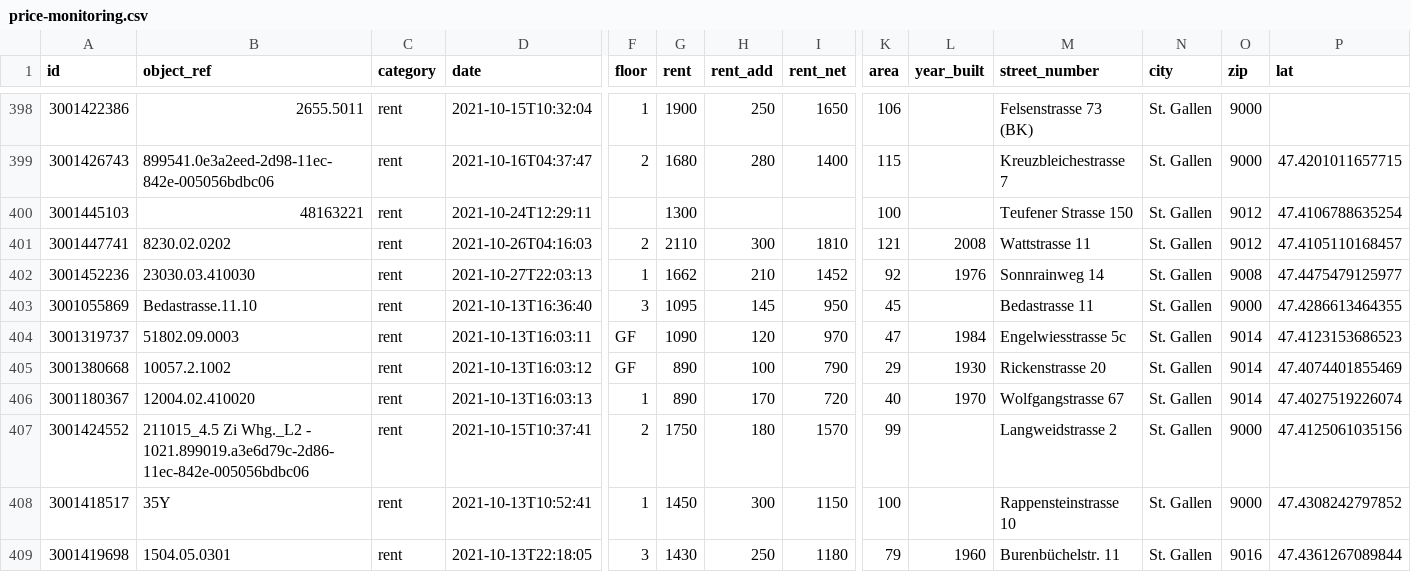
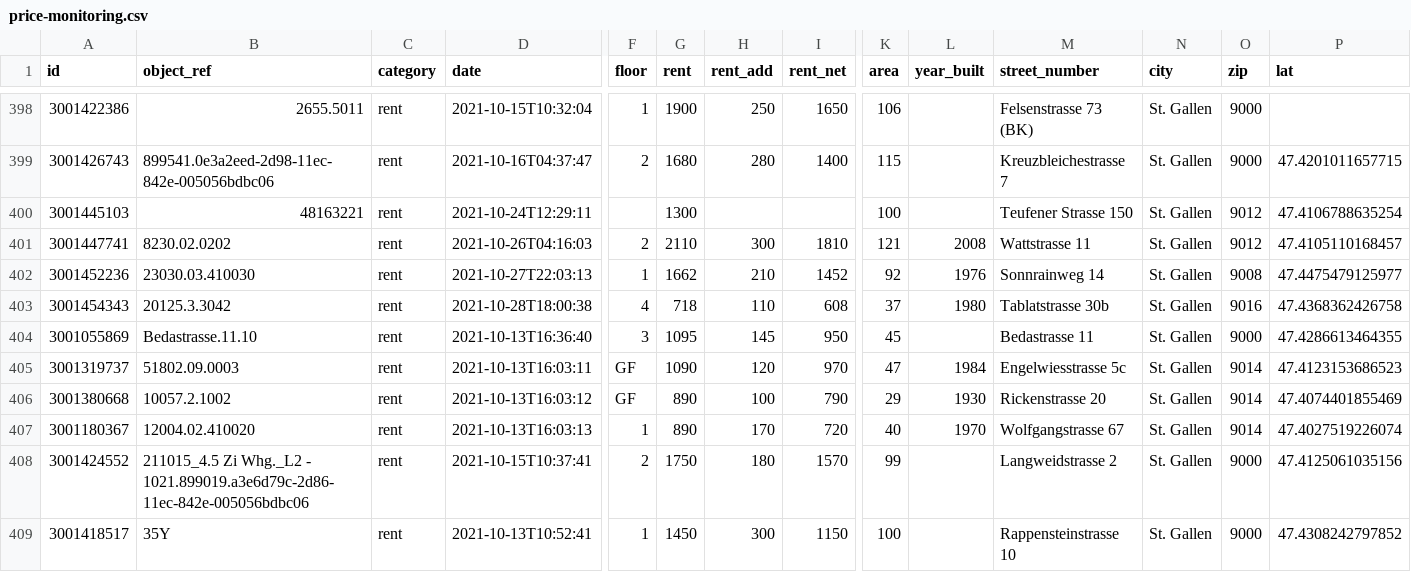
Before and after one commit to cividi/st-gallen-urban-indicators, a CSV file: data/price-monitoring.csv, drawn as a sheet; only a part is shown, gaps mark what is left out; the shorter side is filled out with more unchanged rows; rows hold the shown columns only; the diff names each change by its address in the sheet, - before the commit and + after, or states it on an @@ line.

```diff
--- a/data/price-monitoring.csv
+++ b/data/price-monitoring.csv
+row 403: 3001454343 | 20125.3.3042 | rent | 2021-10-28T18:00:38 | 4 | 718 | 110 | 608 | 37 | 1980 | Tablatstrasse 30b | St. Gallen | 9016 | 47.4368362426758
```
Also changed, not shown: data/price-monitoring-extended.csv, 2 other files.
